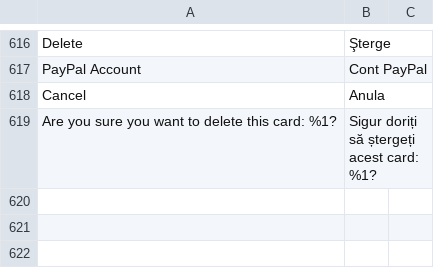
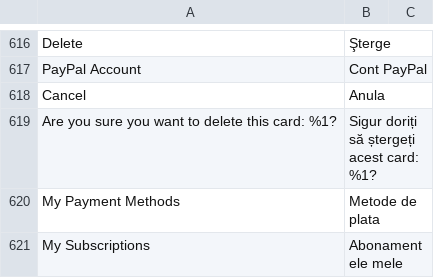
Before and after one commit to webraptor/magento-2-custom-module-translations, a CSV file: ro_RO.csv, drawn as a sheet; only a part is shown, gaps mark what is left out.

```diff
--- a/ro_RO.csv
+++ b/ro_RO.csv
@@ -621 +621,3 @@ Cancel,Anula
 Are you sure you want to delete this card: %1?,Sigur doriți să ștergeți acest card: %1?
+My Payment Methods, Metode de plata
+My Subscriptions, Abonamentele mele
```
Also changed, not shown: 1 other file.
